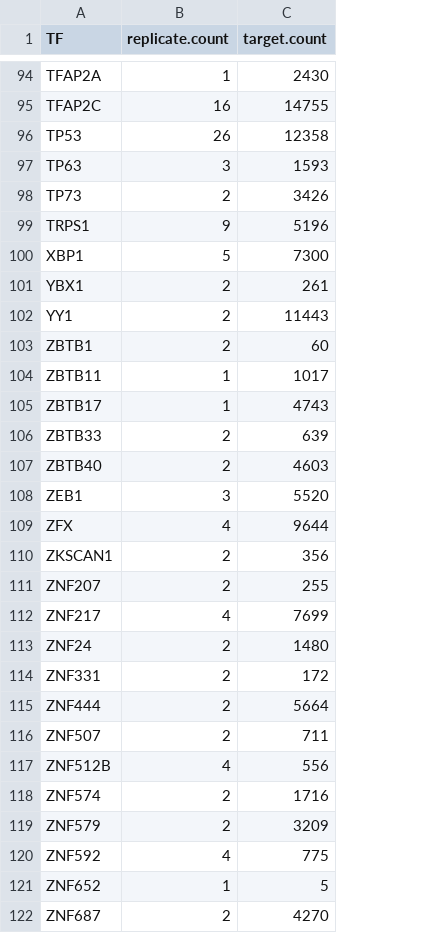
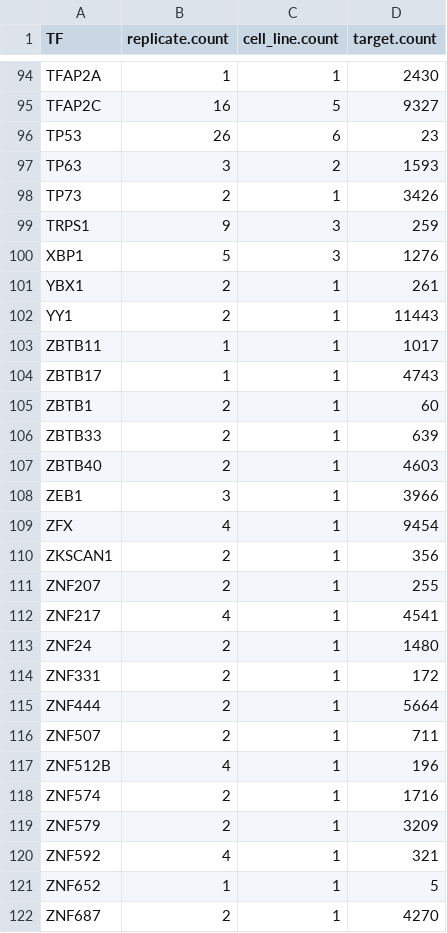
Before and after one commit to mansi-agg/mirna-tf-mrna-cancer, a CSV file: data_files_v2/TCGA-BRCA/TF_target_gene_count.csv, drawn as a sheet; only a part is shown, gaps mark what is left out; addresses are those after the commit; the diff covers the shown part only; the diff names each change by its address in the sheet, - before the commit and + after, or states it on an @@ line.

```diff
--- a/data_files_v2/TCGA-BRCA/TF_target_gene_count.csv
+++ b/data_files_v2/TCGA-BRCA/TF_target_gene_count.csv
+column C (cell_line.count), rows 94-104: 1 | 5 | 6 | 2 | 1 | 3 | 3 | 1 | 1 | 1 | 1; rows 106-122: all 1
-D95 (target.count): 14755
+D95 (target.count): 9327
-D96 (target.count): 12358
+D96 (target.count): 23
-D99 (target.count): 5196
+D99 (target.count): 259
-D100 (target.count): 7300
+D100 (target.count): 1276
@@ row 103 moved to row 105: ZBTB1 @@
-D108 (target.count): 5520
+D108 (target.count): 3966
-D109 (target.count): 9644
+D109 (target.count): 9454
-D112 (target.count): 7699
+D112 (target.count): 4541
-D117 (target.count): 556
+D117 (target.count): 196
-D120 (target.count): 775
+D120 (target.count): 321
```
Also changed, not shown: 4 added rows, 4 removed rows, 1 moved row and 45 edited cells elsewhere in this file, data_files_v2/TCGA-SKCM/overlap_analysis_negcor_sig.csv, 24 other files.
